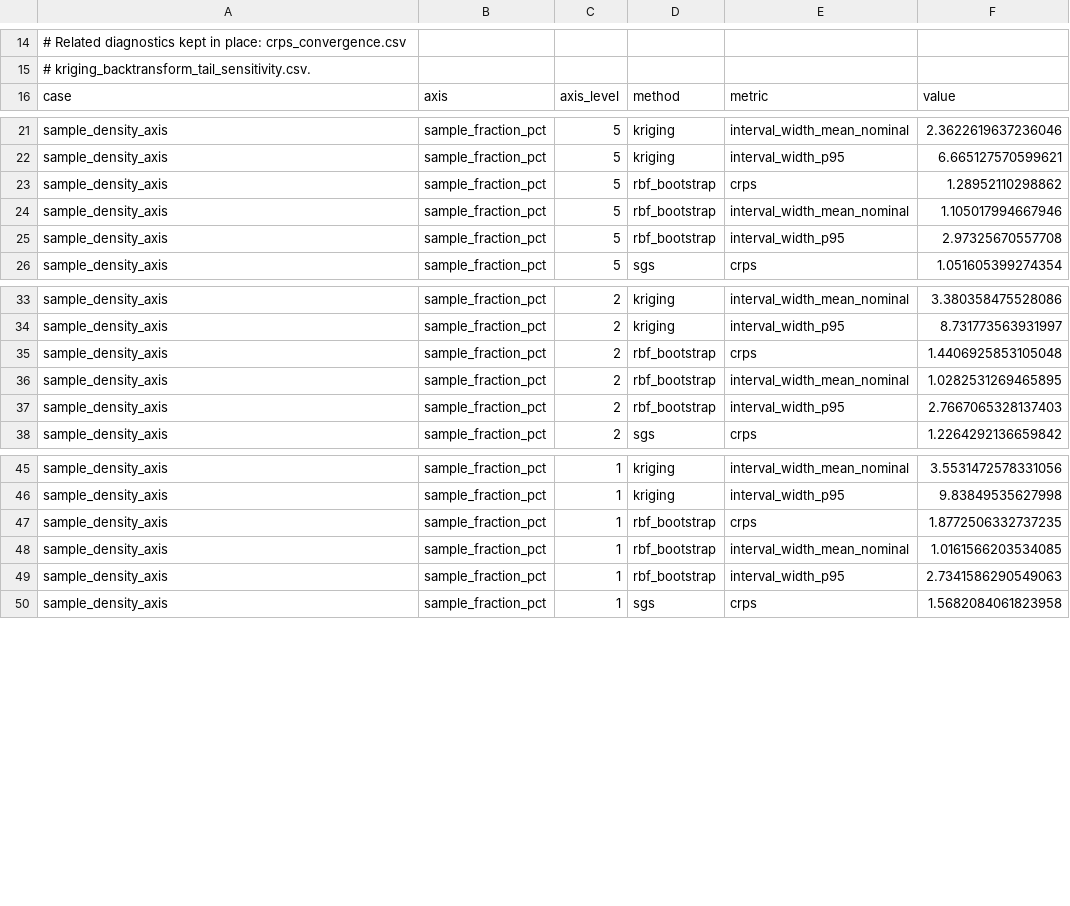
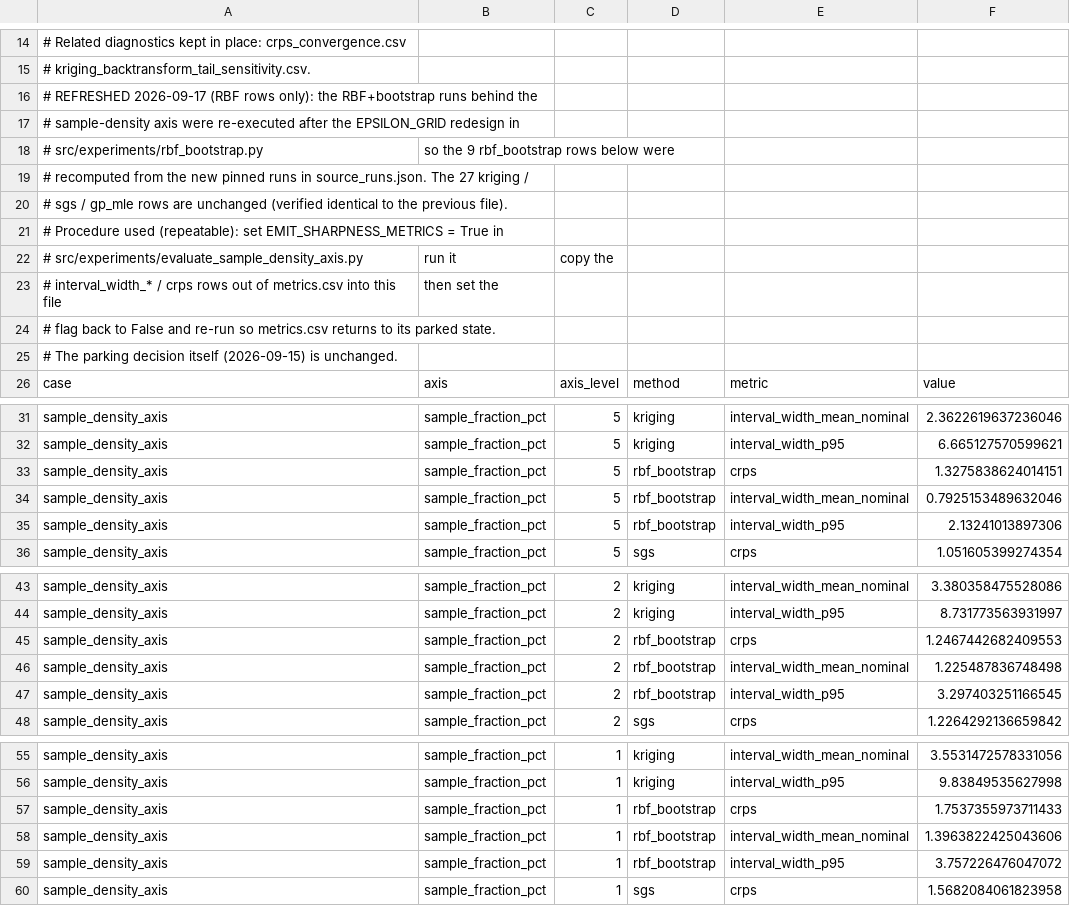
Before and after one commit to ZeroRootJ/NewWorld, a CSV file: results/processed/sample_density_axis/metrics_parked_sharpness.csv, drawn as a sheet; only a part is shown, gaps mark what is left out.

```diff
--- a/results/processed/sample_density_axis/metrics_parked_sharpness.csv
+++ b/results/processed/sample_density_axis/metrics_parked_sharpness.csv
@@ -15,2 +15,12 @@
 # kriging_backtransform_tail_sensitivity.csv.
+# REFRESHED 2026-09-17 (RBF rows only): the RBF+bootstrap runs behind the
+# sample-density axis were re-executed after the EPSILON_GRID redesign in
+# src/experiments/rbf_bootstrap.py, so the 9 rbf_bootstrap rows below were
+# recomputed from the new pinned runs in source_runs.json. The 27 kriging /
+# sgs / gp_mle rows are unchanged (verified identical to the previous file).
+# Procedure used (repeatable): set EMIT_SHARPNESS_METRICS = True in
+# src/experiments/evaluate_sample_density_axis.py, run it, copy the
+# interval_width_* / crps rows out of metrics.csv into this file, then set the
+# flag back to False and re-run so metrics.csv returns to its parked state.
+# The parking decision itself (2026-09-15) is unchanged.
 case,axis,axis_level,method,metric,value
@@ -22,5 +32,5 @@ sample_density_axis,sample_fraction_pct,5,kriging,interval_width_mean_nominal,2.
 sample_density_axis,sample_fraction_pct,5,kriging,interval_width_p95,6.665127570599621
-sample_density_axis,sample_fraction_pct,5,rbf_bootstrap,crps,1.28952110298862
-sample_density_axis,sample_fraction_pct,5,rbf_bootstrap,interval_width_mean_nominal,1.105017994667946
-sample_density_axis,sample_fraction_pct,5,rbf_bootstrap,interval_width_p95,2.97325670557708
+sample_density_axis,sample_fraction_pct,5,rbf_bootstrap,crps,1.3275838624014151
+sample_density_axis,sample_fraction_pct,5,rbf_bootstrap,interval_width_mean_nominal,0.7925153489632046
+sample_density_axis,sample_fraction_pct,5,rbf_bootstrap,interval_width_p95,2.13241013897306
 sample_density_axis,sample_fraction_pct,5,sgs,crps,1.051605399274354
@@ -34,5 +44,5 @@ sample_density_axis,sample_fraction_pct,2,kriging,interval_width_mean_nominal,3.
 sample_density_axis,sample_fraction_pct,2,kriging,interval_width_p95,8.731773563931997
-sample_density_axis,sample_fraction_pct,2,rbf_bootstrap,crps,1.4406925853105048
-sample_density_axis,sample_fraction_pct,2,rbf_bootstrap,interval_width_mean_nominal,1.0282531269465895
-sample_density_axis,sample_fraction_pct,2,rbf_bootstrap,interval_width_p95,2.7667065328137403
+sample_density_axis,sample_fraction_pct,2,rbf_bootstrap,crps,1.2467442682409553
+sample_density_axis,sample_fraction_pct,2,rbf_bootstrap,interval_width_mean_nominal,1.225487836748498
+sample_density_axis,sample_fraction_pct,2,rbf_bootstrap,interval_width_p95,3.297403251166545
 sample_density_axis,sample_fraction_pct,2,sgs,crps,1.2264292136659842
@@ -46,5 +56,5 @@ sample_density_axis,sample_fraction_pct,1,kriging,interval_width_mean_nominal,3.
 sample_density_axis,sample_fraction_pct,1,kriging,interval_width_p95,9.83849535627998
-sample_density_axis,sample_fraction_pct,1,rbf_bootstrap,crps,1.8772506332737235
-sample_density_axis,sample_fraction_pct,1,rbf_bootstrap,interval_width_mean_nominal,1.0161566203534085
-sample_density_axis,sample_fraction_pct,1,rbf_bootstrap,interval_width_p95,2.7341586290549063
+sample_density_axis,sample_fraction_pct,1,rbf_bootstrap,crps,1.7537355973711433
+sample_density_axis,sample_fraction_pct,1,rbf_bootstrap,interval_width_mean_nominal,1.3963822425043606
+sample_density_axis,sample_fraction_pct,1,rbf_bootstrap,interval_width_p95,3.757226476047072
 sample_density_axis,sample_fraction_pct,1,sgs,crps,1.5682084061823958
```
Also changed, not shown: results/processed/range_axis/qc_summary.csv, results/processed/sample_density_axis/accuracy_plot_curves.csv, 46 other files.
